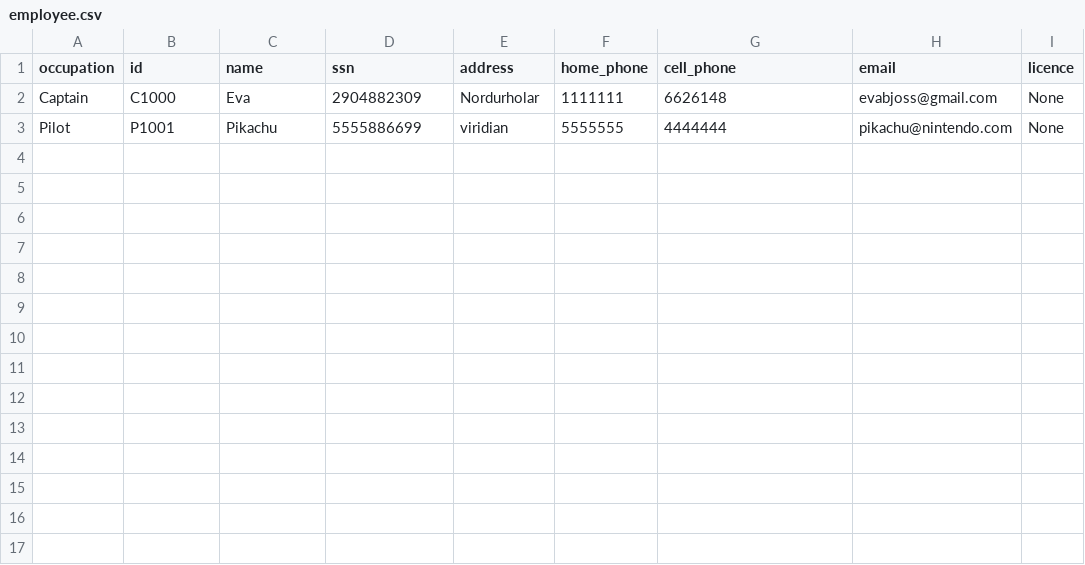
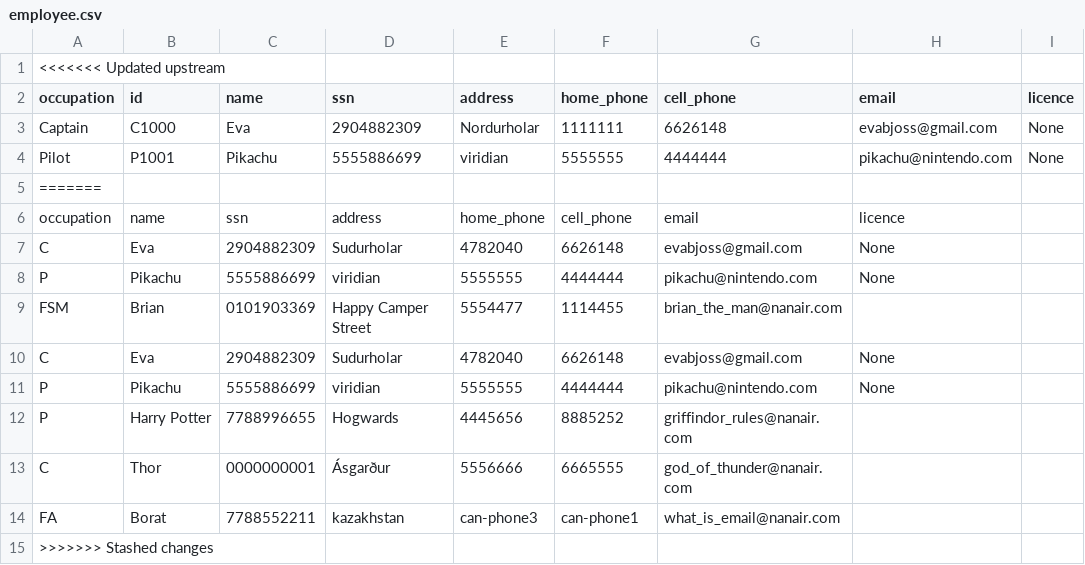
Before and after one commit to evab19/verklegt1, a CSV file: Source/data/employee.csv, drawn as a sheet; the diff names each change by its address in the sheet, - before the commit and + after, or states it on an @@ line.

Commit message:
Bætt inn get employee virkni

```diff
--- a/Source/data/employee.csv
+++ b/Source/data/employee.csv
+row 1: <<<<<<< Updated upstream
+row 5: =======
+row 6: occupation | name | ssn | address | home_phone | cell_phone | email | licence
+row 7: C | Eva | 2904882309 | Sudurholar | 4782040 | 6626148 | evabjoss@gmail.com | None
+row 8: P | Pikachu | 5555886699 | viridian | 5555555 | 4444444 | pikachu@nintendo.com | None
+row 9: FSM | Brian | 0101903369 | Happy Camper Street | 5554477 | 1114455 | brian_the_man@nanair.com
+row 10: C | Eva | 2904882309 | Sudurholar | 4782040 | 6626148 | evabjoss@gmail.com | None
+row 11: P | Pikachu | 5555886699 | viridian | 5555555 | 4444444 | pikachu@nintendo.com | None
+row 12: P | Harry Potter | 7788996655 | Hogwards | 4445656 | 8885252 | griffindor_rules@nanair.com
+row 13: C | Thor | 0000000001 | Ásgarður | 5556666 | 6665555 | god_of_thunder@nanair.com
+row 14: FA | Borat | 7788552211 | kazakhstan | can-phone3 | can-phone1 | what_is_email@nanair.com
+row 15: >>>>>>> Stashed changes
```
Also changed, not shown: 6 other files.
